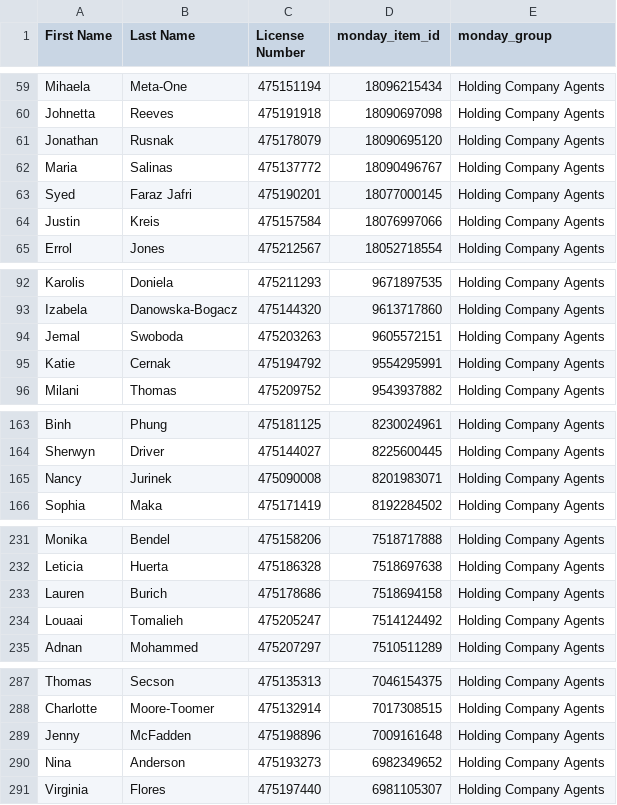
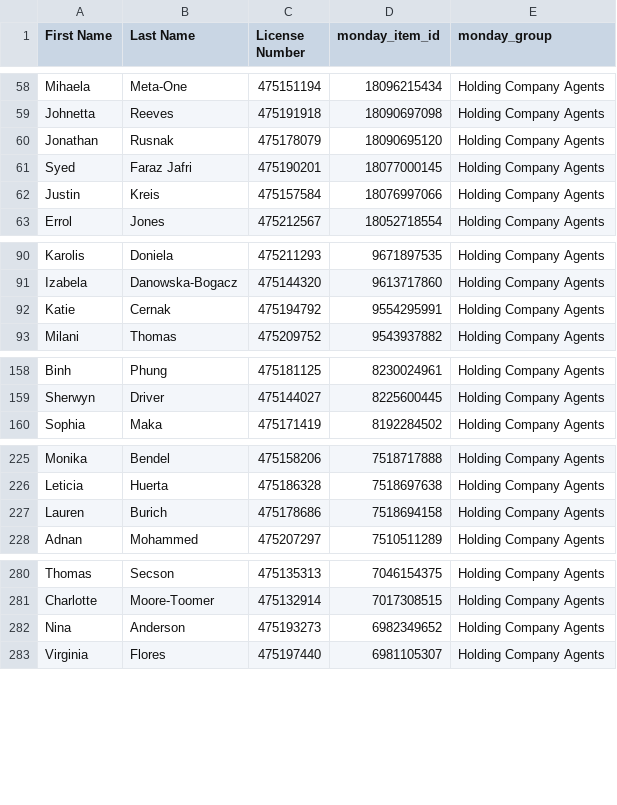
Before and after one commit to delfinparis/hc-agent-renewal-project, a CSV file: agents_need_renewal.csv, drawn as a sheet; only a part is shown, gaps mark what is left out; the diff covers the shown part only.

```diff
--- a/agents_need_renewal.csv
+++ b/agents_need_renewal.csv
@@ -61,3 +60,2 @@ Johnetta,Reeves,475191918,18090697098,Holding Company Agents
 Jonathan,Rusnak,475178079,18090695120,Holding Company Agents
-Maria,Salinas,475137772,18090496767,Holding Company Agents
 Syed,Faraz Jafri,475190201,18077000145,Holding Company Agents
@@ -93,3 +91,2 @@ Karolis,Doniela,475211293,9671897535,Holding Company Agents
 Izabela,Danowska-Bogacz,475144320,9613717860,Holding Company Agents
-Jemal,Swoboda,475203263,9605572151,Holding Company Agents
 Katie,Cernak,475194792,9554295991,Holding Company Agents
@@ -164,3 +159,2 @@ Binh,Phung,475181125,8230024961,Holding Company Agents
 Sherwyn,Driver,475144027,8225600445,Holding Company Agents
-Nancy,Jurinek,475090008,8201983071,Holding Company Agents
 Sophia,Maka,475171419,8192284502,Holding Company Agents
@@ -233,3 +227,2 @@ Leticia,Huerta,475186328,7518697638,Holding Company Agents
 Lauren,Burich,475178686,7518694158,Holding Company Agents
-Louaai,Tomalieh,475205247,7514124492,Holding Company Agents
 Adnan,Mohammed,475207297,7510511289,Holding Company Agents
@@ -288,3 +281,2 @@ Thomas,Secson,475135313,7046154375,Holding Company Agents
 Charlotte,Moore-Toomer,475132914,7017308515,Holding Company Agents
-Jenny,McFadden,475198896,7009161648,Holding Company Agents
 Nina,Anderson,475193273,6982349652,Holding Company Agents
```
Also changed, not shown: 24 removed rows elsewhere in this file, 1 other file.
